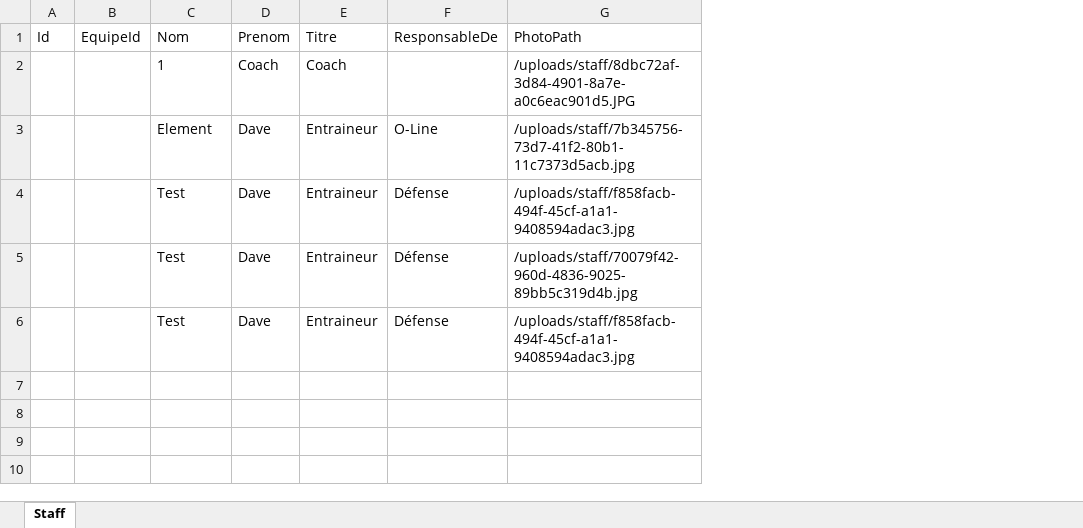
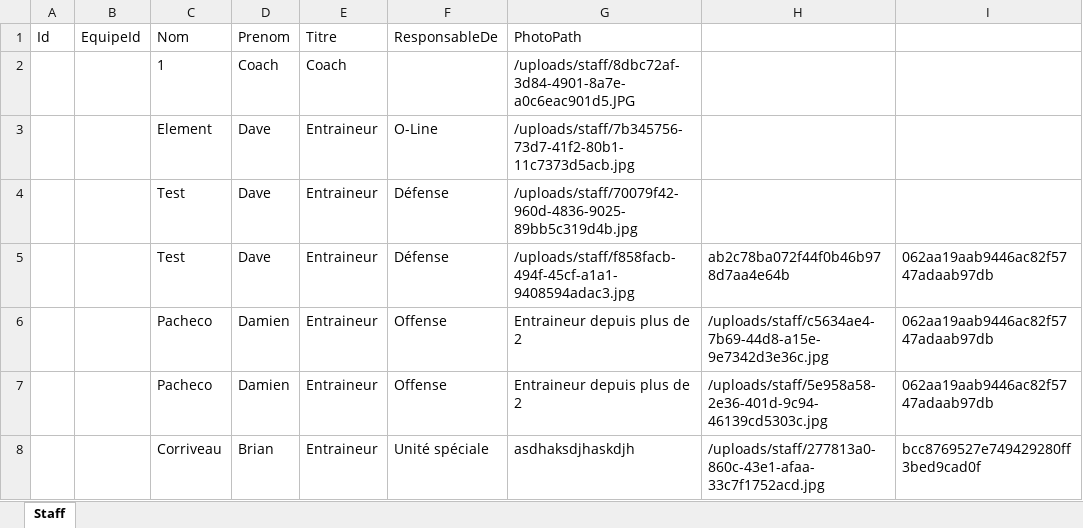
Before and after one commit to papathebrain/GestionEquipeSportive, an Excel workbook: Data/staff.xlsx, sheet Staff, drawn as a sheet; values as stored, in another font and other column widths than the file's, no borders; removed rows and columns are numbered as before the commit, all else as after; the diff names each change by its address in the sheet, - before the commit and + after, or states it on an @@ line.

```diff
--- a/Data/staff.xlsx (sheet Staff)
+++ b/Data/staff.xlsx (sheet Staff)
+column H, row 5: ab2c78ba072f44f0b46b978d7aa4e64b
+column I, row 5: 062aa19aab9446ac82f5747adaab97db
-row 4:  |  | Test | Dave | Entraineur | Défense | /uploads/staff/f858facb-494f-45cf-a1a1-9408594adac3.jpg
+row 6:  |  | Pacheco | Damien | Entraineur | Offense | Entraineur depuis plus de 2 | /uploads/staff/c5634ae4-7b69-44d8-a15e-9e7342d3e36c.jpg | 062aa19aab9446ac82f5747adaab97db
+row 7:  |  | Pacheco | Damien | Entraineur | Offense | Entraineur depuis plus de 2 | /uploads/staff/5e958a58-2e36-401d-9c94-46139cd5303c.jpg | 062aa19aab9446ac82f5747adaab97db
+row 8:  |  | Corriveau | Brian | Entraineur | Unité spéciale | asdhaksdjhaskdjh | /uploads/staff/277813a0-860c-43e1-afaa-33c7f1752acd.jpg | bcc8769527e749429280ff3bed9cad0f
```
Also changed, not shown: Data/joueurs.xlsx, 13 other files.
